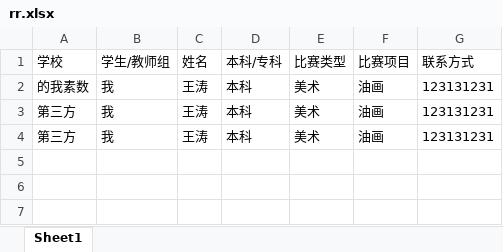
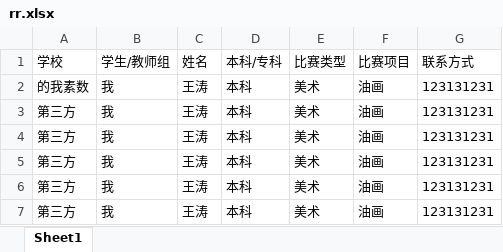
Before and after one commit to WTWTYYDS/Competition-registration, an Excel workbook: public/rr.xlsx, sheet Sheet1, drawn as a sheet; values as stored, in another font and other column widths than the file's, no borders; the diff names each change by its address in the sheet, - before the commit and + after, or states it on an @@ line.

```diff
--- a/public/rr.xlsx (sheet Sheet1)
+++ b/public/rr.xlsx (sheet Sheet1)
+row 5: 第三方 | 我 | 王涛 | 本科 | 美术 | 油画 | 123131231
+row 6: 第三方 | 我 | 王涛 | 本科 | 美术 | 油画 | 123131231
+row 7: 第三方 | 我 | 王涛 | 本科 | 美术 | 油画 | 123131231
```
Also changed, not shown: 7 other files.
